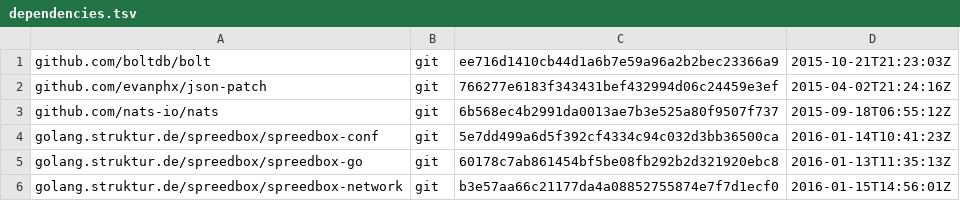
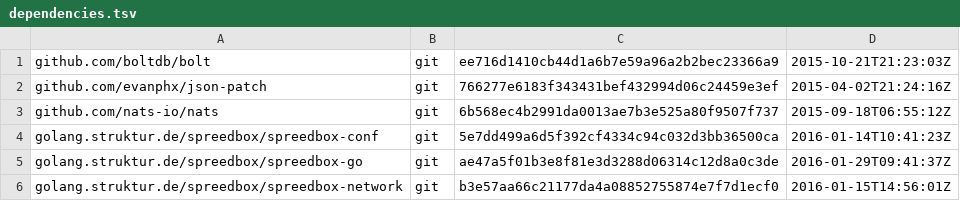
Before and after one commit to skyformat99/spreedbox-wlan, a TSV file: dependencies.tsv, drawn as a sheet.

```diff
--- a/dependencies.tsv
+++ b/dependencies.tsv
@@ -4,3 +4,3 @@ github.com/nats-io/nats	git	6b568ec4b2991da0013ae7b3e525a80f9507f737	2015-09-18T
 golang.struktur.de/spreedbox/spreedbox-conf	git	5e7dd499a6d5f392cf4334c94c032d3bb36500ca	2016-01-14T10:41:23Z
-golang.struktur.de/spreedbox/spreedbox-go	git	60178c7ab861454bf5be08fb292b2d321920ebc8	2016-01-13T11:35:13Z
+golang.struktur.de/spreedbox/spreedbox-go	git	ae47a5f01b3e8f81e3d3288d06314c12d8a0c3de	2016-01-29T09:41:37Z
 golang.struktur.de/spreedbox/spreedbox-network	git	b3e57aa66c21177da4a08852755874e7f7d1ecf0	2016-01-15T14:56:01Z
```
Also changed, not shown: 1 other file.
